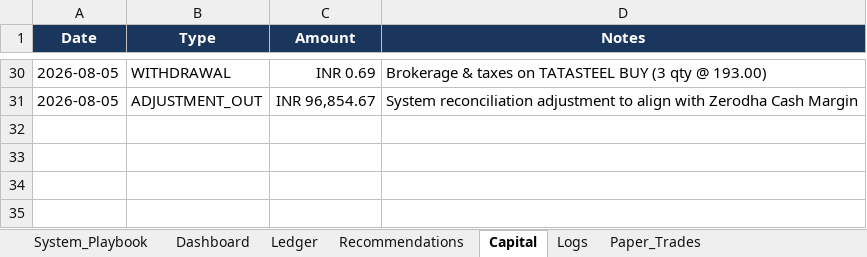
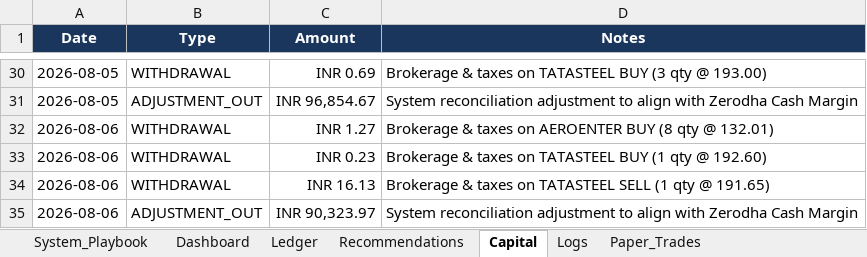
Before and after one commit to SyedTousifMasood/HalaalTrading, an Excel workbook: Trading_Journal.xlsx, sheet Capital, drawn as a sheet; only a part is shown, gaps mark what is left out; values as stored, in another font and other column widths than the file's, no borders; the diff names each change by its address in the sheet, - before the commit and + after, or states it on an @@ line.

Commit message:
Auto-sync today's completed trades, stop losses, and brokerages for Aug 6, 2026

```diff
--- a/Trading_Journal.xlsx (sheet Capital)
+++ b/Trading_Journal.xlsx (sheet Capital)
+row 32: 2026-08-06 | WITHDRAWAL | INR 1.27 | Brokerage & taxes on AEROENTER BUY (8 qty @ 132.01)
+row 33: 2026-08-06 | WITHDRAWAL | INR 0.23 | Brokerage & taxes on TATASTEEL BUY (1 qty @ 192.60)
+row 34: 2026-08-06 | WITHDRAWAL | INR 16.13 | Brokerage & taxes on TATASTEEL SELL (1 qty @ 191.65)
+row 35: 2026-08-06 | ADJUSTMENT_OUT | INR 90,323.97 | System reconciliation adjustment to align with Zerodha Cash Margin
```
Also changed, not shown: sheet Logs, sheet Ledger, sheet Dashboard.
